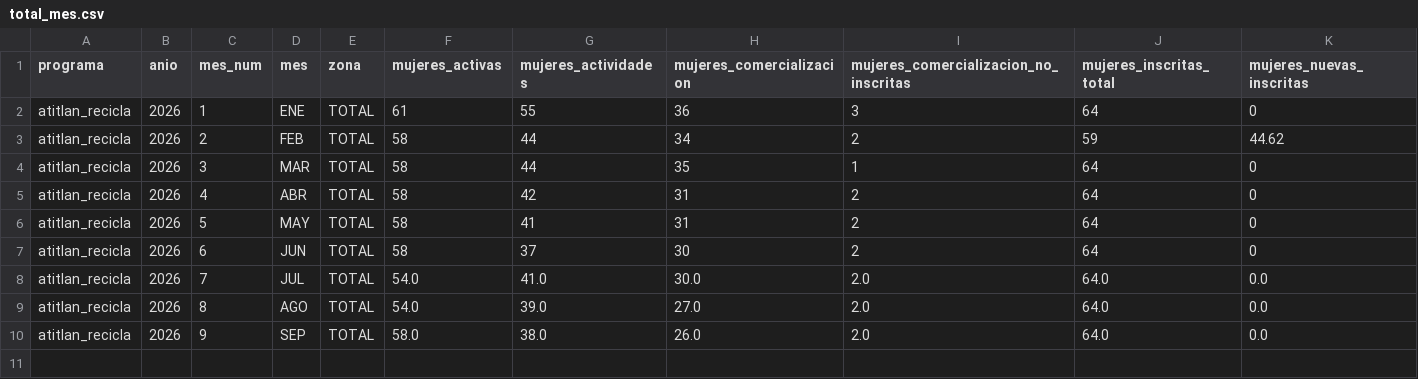
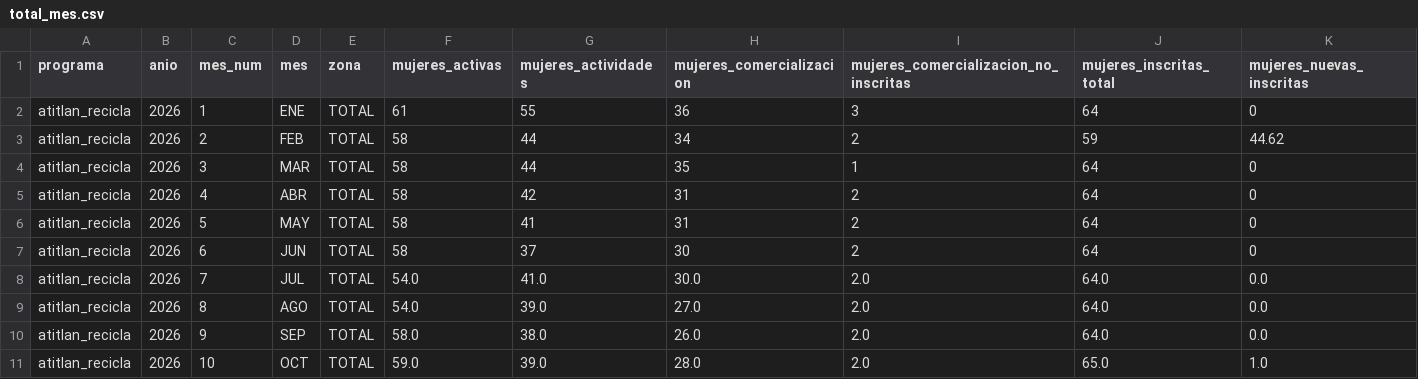
Before and after one commit to geograficaaala/Tablero_dinamico_AALA, a CSV file: data/atitlan_recicla/2026/total_mes.csv, drawn as a sheet; only a part is shown; rows hold the shown columns only; the diff names each change by its address in the sheet, - before the commit and + after, or states it on an @@ line.

```diff
--- a/data/atitlan_recicla/2026/total_mes.csv
+++ b/data/atitlan_recicla/2026/total_mes.csv
+row 11: atitlan_recicla | 2026 | 10 | OCT | TOTAL | 59.0 | 39.0 | 28.0 | 2.0 | 65.0 | 1.0
```
Also changed, not shown: data/atitlan_recicla/2026/indicadores.csv, data/atitlan_recicla/2026/materiales_detalle.csv, 6 other files.
